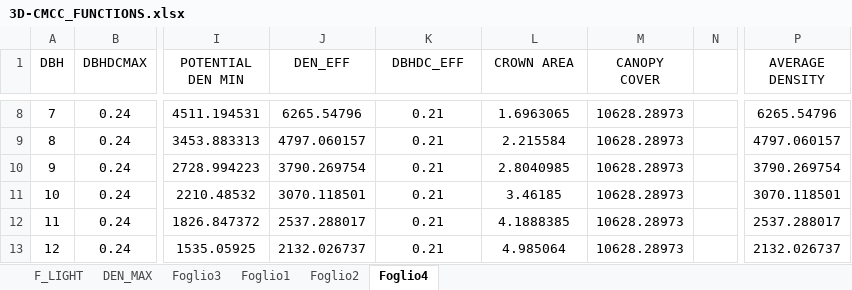
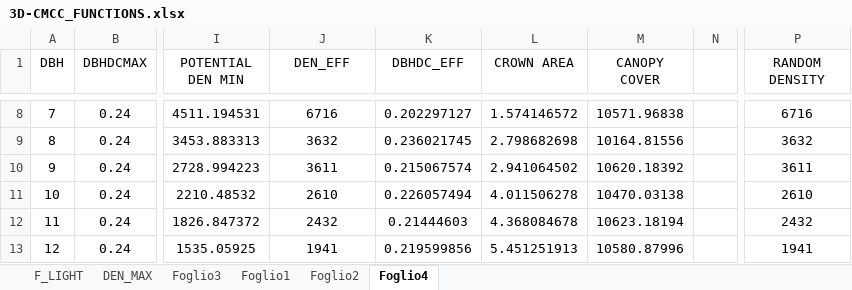
Before and after one commit to Forest-Modelling-Lab/3D-CMCC-FEM, an Excel workbook: software/3D-CMCC-Forest-Model/src/3D-CMCC_FUNCTIONS.xlsx, sheet Foglio4, drawn as a sheet; only a part is shown, gaps mark what is left out; values as stored, in another font and other column widths than the file's, no borders; charts and pictures not drawn; the diff covers the shown part only; the diff names each change by its address in the sheet, - before the commit and + after, or states it on an @@ line.

```diff
--- a/software/3D-CMCC-Forest-Model/src/3D-CMCC_FUNCTIONS.xlsx (sheet Foglio4)
+++ b/software/3D-CMCC-Forest-Model/src/3D-CMCC_FUNCTIONS.xlsx (sheet Foglio4)
-P1: AVERAGE DENSITY
+P1: RANDOM DENSITY
-J8 (DEN_EFF): 6265.54796
+J8 (DEN_EFF): 6716
-K8 (DBHDC_EFF): 0.21
+K8 (DBHDC_EFF): 0.202297127
-L8 (CROWN AREA): 1.6963065
+L8 (CROWN AREA): 1.574146572
-M8 (CANOPY COVER): 10628.28973
+M8 (CANOPY COVER): 10571.96838
-P8 (RANDOM DENSITY): 6265.54796
+P8 (RANDOM DENSITY): 6716
-J9 (DEN_EFF): 4797.060157
+J9 (DEN_EFF): 3632
-K9 (DBHDC_EFF): 0.21
+K9 (DBHDC_EFF): 0.236021745
-L9 (CROWN AREA): 2.215584
+L9 (CROWN AREA): 2.798682698
-M9 (CANOPY COVER): 10628.28973
+M9 (CANOPY COVER): 10164.81556
-P9 (RANDOM DENSITY): 4797.060157
+P9 (RANDOM DENSITY): 3632
-J10 (DEN_EFF): 3790.269754
+J10 (DEN_EFF): 3611
-K10 (DBHDC_EFF): 0.21
+K10 (DBHDC_EFF): 0.215067574
-L10 (CROWN AREA): 2.8040985
+L10 (CROWN AREA): 2.941064502
-M10 (CANOPY COVER): 10628.28973
+M10 (CANOPY COVER): 10620.18392
-P10 (RANDOM DENSITY): 3790.269754
+P10 (RANDOM DENSITY): 3611
-J11 (DEN_EFF): 3070.118501
+J11 (DEN_EFF): 2610
-K11 (DBHDC_EFF): 0.21
+K11 (DBHDC_EFF): 0.226057494
-L11 (CROWN AREA): 3.46185
+L11 (CROWN AREA): 4.011506278
-M11 (CANOPY COVER): 10628.28973
+M11 (CANOPY COVER): 10470.03138
-P11 (RANDOM DENSITY): 3070.118501
+P11 (RANDOM DENSITY): 2610
-J12 (DEN_EFF): 2537.288017
+J12 (DEN_EFF): 2432
-K12 (DBHDC_EFF): 0.21
+K12 (DBHDC_EFF): 0.21444603
-L12 (CROWN AREA): 4.1888385
+L12 (CROWN AREA): 4.368084678
-M12 (CANOPY COVER): 10628.28973
+M12 (CANOPY COVER): 10623.18194
-P12 (RANDOM DENSITY): 2537.288017
+P12 (RANDOM DENSITY): 2432
-J13 (DEN_EFF): 2132.026737
+J13 (DEN_EFF): 1941
-K13 (DBHDC_EFF): 0.21
+K13 (DBHDC_EFF): 0.219599856
-L13 (CROWN AREA): 4.985064
+L13 (CROWN AREA): 5.451251913
-M13 (CANOPY COVER): 10628.28973
+M13 (CANOPY COVER): 10580.87996
-P13 (RANDOM DENSITY): 2132.026737
+P13 (RANDOM DENSITY): 1941
```
Also changed, not shown: 270 edited cells elsewhere in this sheet, charts or pictures, 10 other files.
